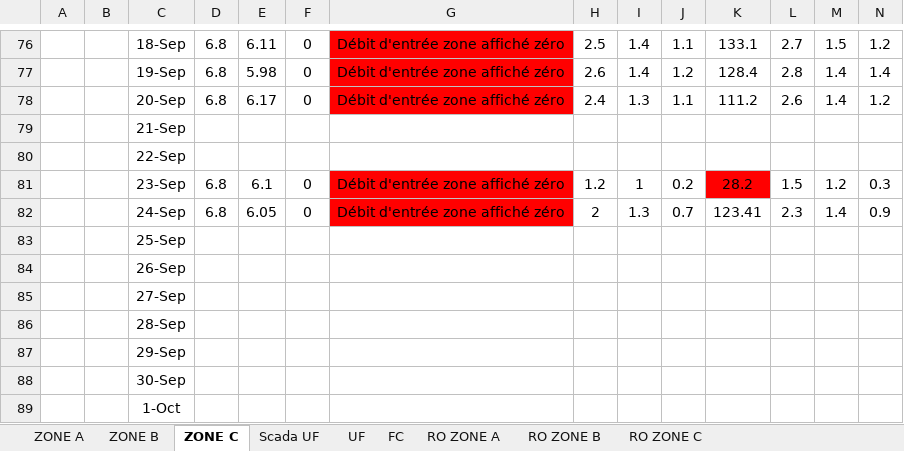
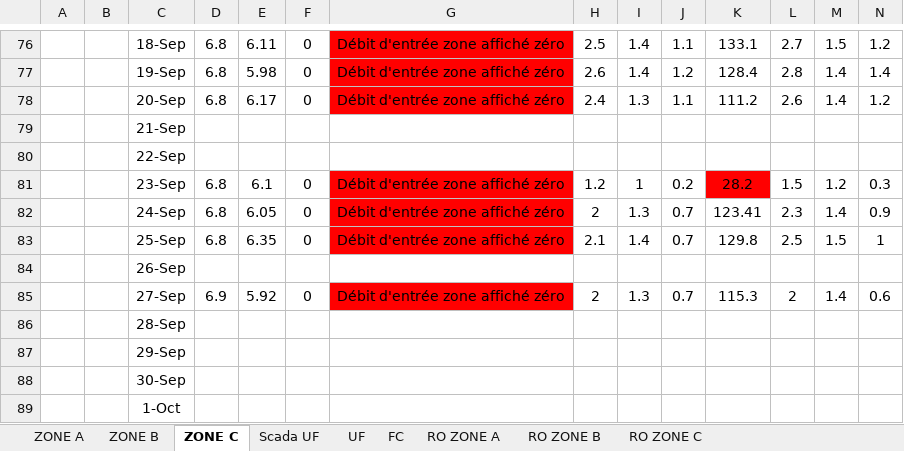
Before and after one commit to Ait-Omar/interface_dessalements, an Excel workbook: data/Suivi contrôle qualité d'eau de dessalement ESLI.xlsx, sheet ZONE C, drawn as a sheet; only a part is shown, gaps mark what is left out; values as stored, in another font and other column widths than the file's, no borders; charts and pictures not drawn; removed rows and columns are numbered as before the commit, all else as after; rows hold the shown columns only; the diff names each change by its address in the sheet, - before the commit and + after, or states it on an @@ line.

```diff
--- a/data/Suivi contrôle qualité d'eau de dessalement ESLI.xlsx (sheet ZONE C)
+++ b/data/Suivi contrôle qualité d'eau de dessalement ESLI.xlsx (sheet ZONE C)
-row 83:  |  | 25-Sep
+row 83:  |  | 25-Sep | 6.8 | 6.35 | 0 | Débit d'entrée zone affiché zéro | 2.1 | 1.4 | 0.7 | 129.8 | 2.5 | 1.5 | 1
-row 85:  |  | 27-Sep
+row 85:  |  | 27-Sep | 6.9 | 5.92 | 0 | Débit d'entrée zone affiché zéro | 2 | 1.3 | 0.7 | 115.3 | 2 | 1.4 | 0.6
```
Also changed, not shown: sheet ZONE A, sheet ZONE B, sheet Scada UF, sheet RO ZONE B, sheet RO ZONE A, sheet RO ZONE C, 2 more sheets, 3 other files.
